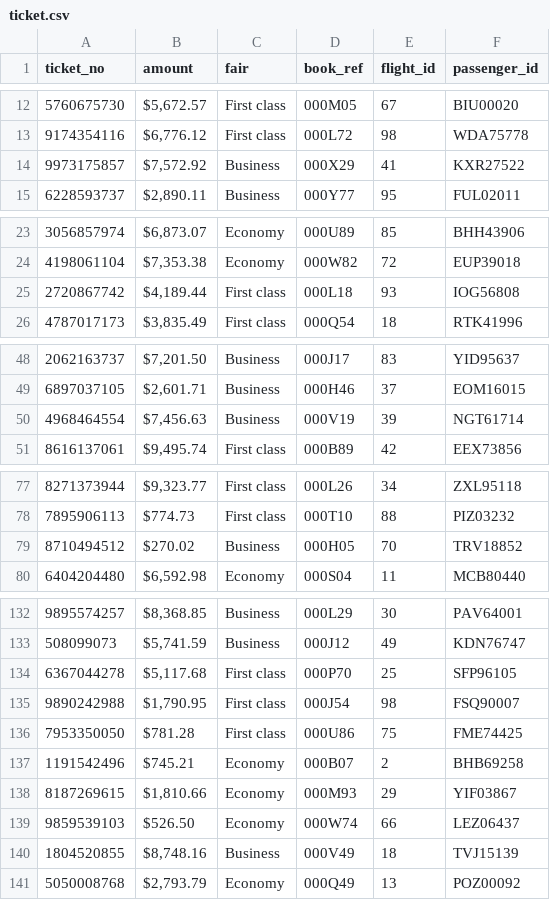
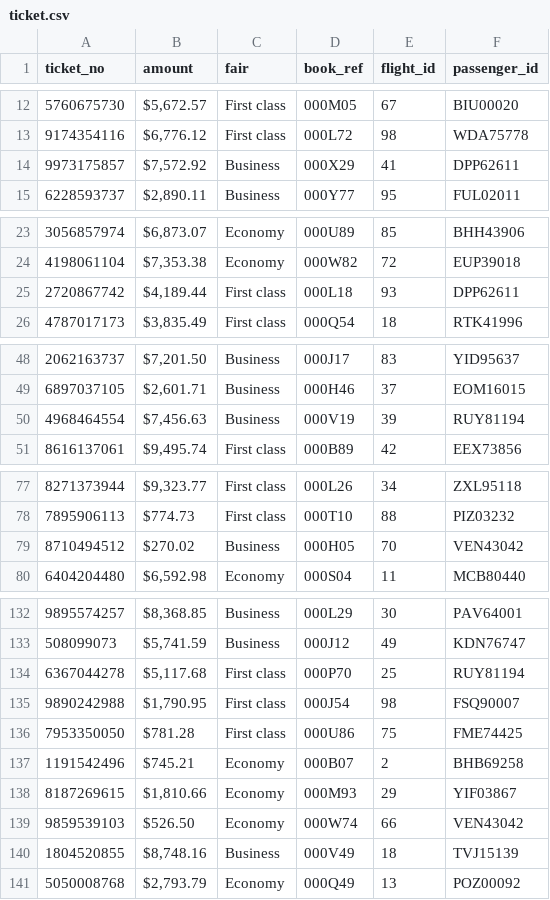
Before and after one commit to vagman/airline-db, a CSV file: data/ticket.csv, drawn as a sheet; only a part is shown, gaps mark what is left out; the diff covers the shown part only.

Commit message:
added more passenger_ids to ticket table

```diff
--- a/data/ticket.csv
+++ b/data/ticket.csv
@@ -13,3 +13,3 @@ ticket_no,amount,fair,book_ref,flight_id,passenger_id
 9174354116,"$6,776.12 ",First class,000L72,98,WDA75778
-9973175857,"$7,572.92 ",Business,000X29,41,KXR27522
+9973175857,"$7,572.92 ",Business,000X29,41,DPP62611
 6228593737,"$2,890.11 ",Business,000Y77,95,FUL02011
@@ -24,3 +24,3 @@ ticket_no,amount,fair,book_ref,flight_id,passenger_id
 4198061104,"$7,353.38 ",Economy,000W82,72,EUP39018
-2720867742,"$4,189.44 ",First class,000L18,93,IOG56808
+2720867742,"$4,189.44 ",First class,000L18,93,DPP62611
 4787017173,"$3,835.49 ",First class,000Q54,18,RTK41996
@@ -49,3 +49,3 @@ ticket_no,amount,fair,book_ref,flight_id,passenger_id
 6897037105,"$2,601.71 ",Business,000H46,37,EOM16015
-4968464554,"$7,456.63 ",Business,000V19,39,NGT61714
+4968464554,"$7,456.63 ",Business,000V19,39,RUY81194
 8616137061,"$9,495.74 ",First class,000B89,42,EEX73856
@@ -78,3 +78,3 @@ ticket_no,amount,fair,book_ref,flight_id,passenger_id
 7895906113,$774.73 ,First class,000T10,88,PIZ03232
-8710494512,$270.02 ,Business,000H05,70,TRV18852
+8710494512,$270.02 ,Business,000H05,70,VEN43042
 6404204480,"$6,592.98 ",Economy,000S04,11,MCB80440
@@ -133,3 +133,3 @@ ticket_no,amount,fair,book_ref,flight_id,passenger_id
 508099073,"$5,741.59 ",Business,000J12,49,KDN76747
-6367044278,"$5,117.68 ",First class,000P70,25,SFP96105
+6367044278,"$5,117.68 ",First class,000P70,25,RUY81194
 9890242988,"$1,790.95 ",First class,000J54,98,FSQ90007
@@ -138,3 +138,3 @@ ticket_no,amount,fair,book_ref,flight_id,passenger_id
 8187269615,"$1,810.66 ",Economy,000M93,29,YIF03867
-9859539103,$526.50 ,Economy,000W74,66,LEZ06437
+9859539103,$526.50 ,Economy,000W74,66,VEN43042
 1804520855,"$8,748.16 ",Business,000V49,18,TVJ15139
```
Also changed, not shown: 22 edited cells elsewhere in this file, 1 other file.
